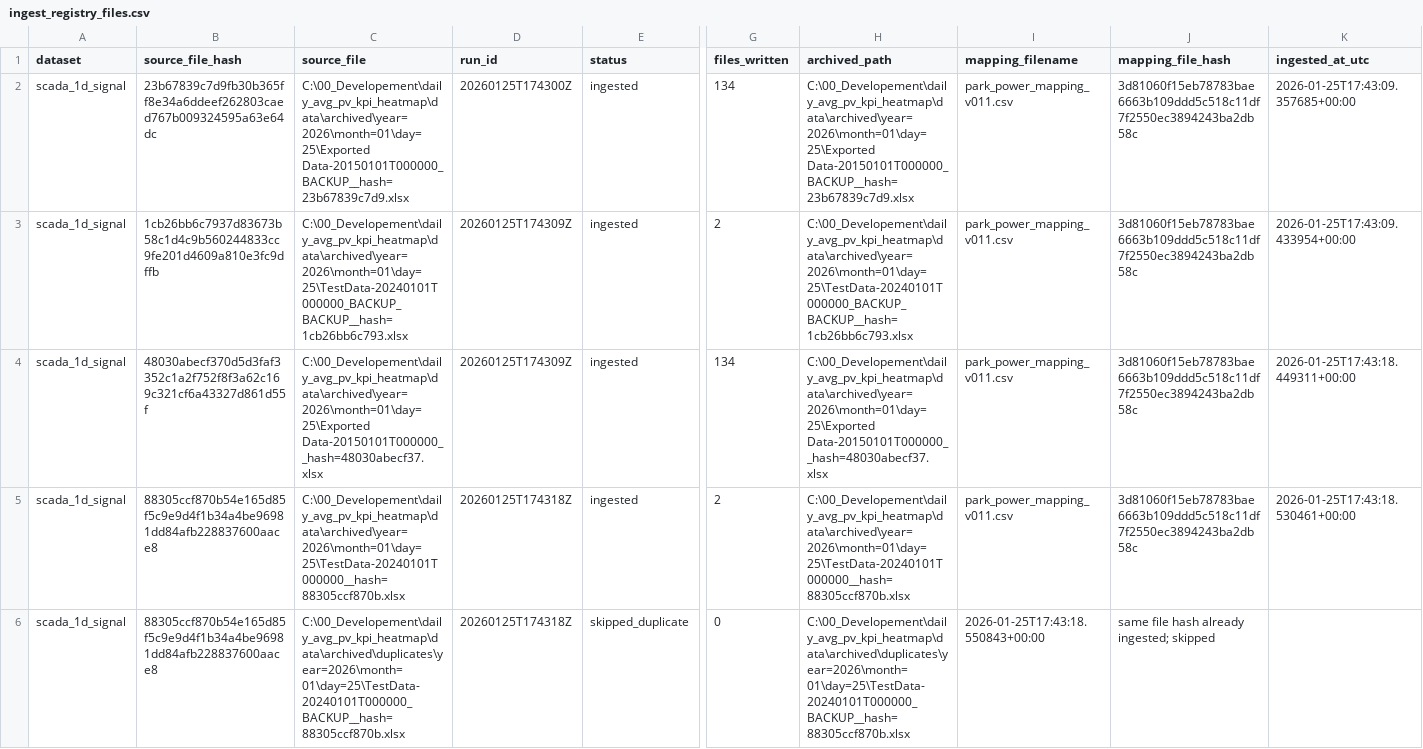
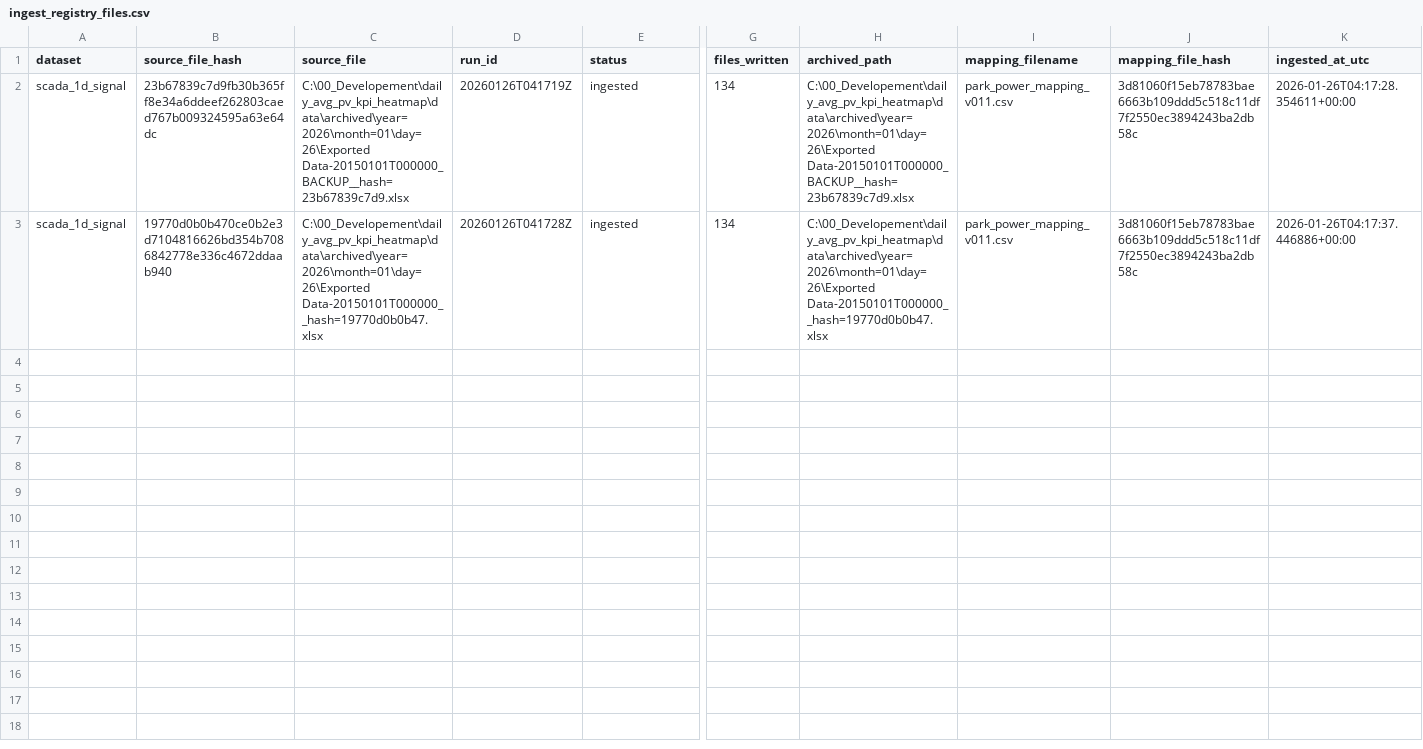
Before and after one commit to steliosvliaros/daily_avg_pv_kpi_heatmap, a CSV file: bronze/_ops/ingest_registry_files.csv, drawn as a sheet; only a part is shown, gaps mark what is left out; removed rows and columns are numbered as before the commit, all else as after; rows hold the shown columns only; the diff names each change by its address in the sheet, - before the commit and + after, or states it on an @@ line.

```diff
--- a/bronze/_ops/ingest_registry_files.csv
+++ b/bronze/_ops/ingest_registry_files.csv
-C2 (source_file): C:\00_Developement\daily_avg_pv_kpi_heatmap\data\archived\year=2026\month=01\day=25\Exported Data-20150101T000000_BACKUP__hash=23b67839c7d9.xlsx
+C2 (source_file): C:\00_Developement\daily_avg_pv_kpi_heatmap\data\archived\year=2026\month=01\day=26\Exported Data-20150101T000000_BACKUP__hash=23b67839c7d9.xlsx
-D2 (run_id): 20260125T174300Z
+D2 (run_id): 20260126T041719Z
-H2 (archived_path): C:\00_Developement\daily_avg_pv_kpi_heatmap\data\archived\year=2026\month=01\day=25\Exported Data-20150101T000000_BACKUP__hash=23b67839c7d9.xlsx
+H2 (archived_path): C:\00_Developement\daily_avg_pv_kpi_heatmap\data\archived\year=2026\month=01\day=26\Exported Data-20150101T000000_BACKUP__hash=23b67839c7d9.xlsx
-K2 (ingested_at_utc): 2026-01-25T17:43:09.357685+00:00
+K2 (ingested_at_utc): 2026-01-26T04:17:28.354611+00:00
-row 3: scada_1d_signal | 1cb26bb6c7937d83673b58c1d4c9b560244833cc9fe201d4609a810e3fc9dffb | C:\00_Developement\daily_avg_pv_kpi_heatmap\data\archived\year=2026\month=01\day=25\TestData-20240101T000000_BACKUP_BACKUP__hash=1cb26bb6c793.xlsx | 20260125T174309Z | ingested | 2 | C:\00_Developement\daily_avg_pv_kpi_heatmap\data\archived\year=2026\month=01\day=25\TestData-20240101T000000_BACKUP_BACKUP__hash=1cb26bb6c793.xlsx | park_power_mapping_v011.csv | 3d81060f15eb78783bae6663b109ddd5c518c11df7f2550ec3894243ba2db58c | 2026-01-25T17:43:09.433954+00:00
-B3 (source_file_hash): 48030abecf370d5d3faf3352c1a2f752f8f3a62c169c321cf6a43327d861d55f
+B3 (source_file_hash): 19770d0b0b470ce0b2e3d7104816626bd354b7086842778e336c4672ddaab940
-C3 (source_file): C:\00_Developement\daily_avg_pv_kpi_heatmap\data\archived\year=2026\month=01\day=25\Exported Data-20150101T000000__hash=48030abecf37.xlsx
+C3 (source_file): C:\00_Developement\daily_avg_pv_kpi_heatmap\data\archived\year=2026\month=01\day=26\Exported Data-20150101T000000__hash=19770d0b0b47.xlsx
-D3 (run_id): 20260125T174309Z
+D3 (run_id): 20260126T041728Z
-H3 (archived_path): C:\00_Developement\daily_avg_pv_kpi_heatmap\data\archived\year=2026\month=01\day=25\Exported Data-20150101T000000__hash=48030abecf37.xlsx
+H3 (archived_path): C:\00_Developement\daily_avg_pv_kpi_heatmap\data\archived\year=2026\month=01\day=26\Exported Data-20150101T000000__hash=19770d0b0b47.xlsx
-K3 (ingested_at_utc): 2026-01-25T17:43:18.449311+00:00
+K3 (ingested_at_utc): 2026-01-26T04:17:37.446886+00:00
-row 5: scada_1d_signal | 88305ccf870b54e165d85f5c9e9d4f1b34a4be96981dd84afb228837600aace8 | C:\00_Developement\daily_avg_pv_kpi_heatmap\data\archived\year=2026\month=01\day=25\TestData-20240101T000000__hash=88305ccf870b.xlsx | 20260125T174318Z | ingested | 2 | C:\00_Developement\daily_avg_pv_kpi_heatmap\data\archived\year=2026\month=01\day=25\TestData-20240101T000000__hash=88305ccf870b.xlsx | park_power_mapping_v011.csv | 3d81060f15eb78783bae6663b109ddd5c518c11df7f2550ec3894243ba2db58c | 2026-01-25T17:43:18.530461+00:00
-row 6: scada_1d_signal | 88305ccf870b54e165d85f5c9e9d4f1b34a4be96981dd84afb228837600aace8 | C:\00_Developement\daily_avg_pv_kpi_heatmap\data\archived\duplicates\year=2026\month=01\day=25\TestData-20240101T000000_BACKUP__hash=88305ccf870b.xlsx | 20260125T174318Z | skipped_duplicate | 0 | C:\00_Developement\daily_avg_pv_kpi_heatmap\data\archived\duplicates\year=2026\month=01\day=25\TestData-20240101T000000_BACKUP__hash=88305ccf870b.xlsx | 2026-01-25T17:43:18.550843+00:00 | same file hash already ingested; skipped
```
Also changed, not shown: 8 other files.
